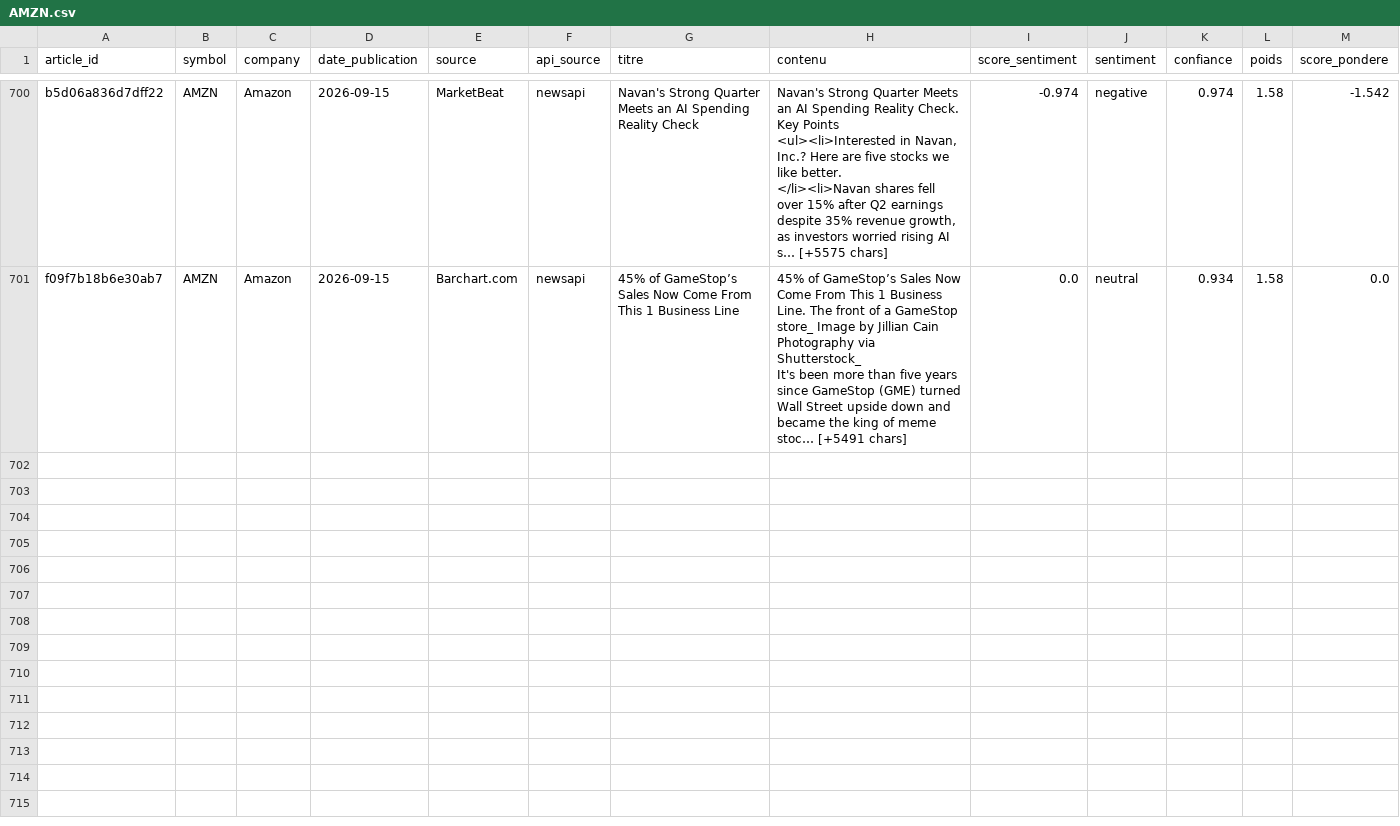
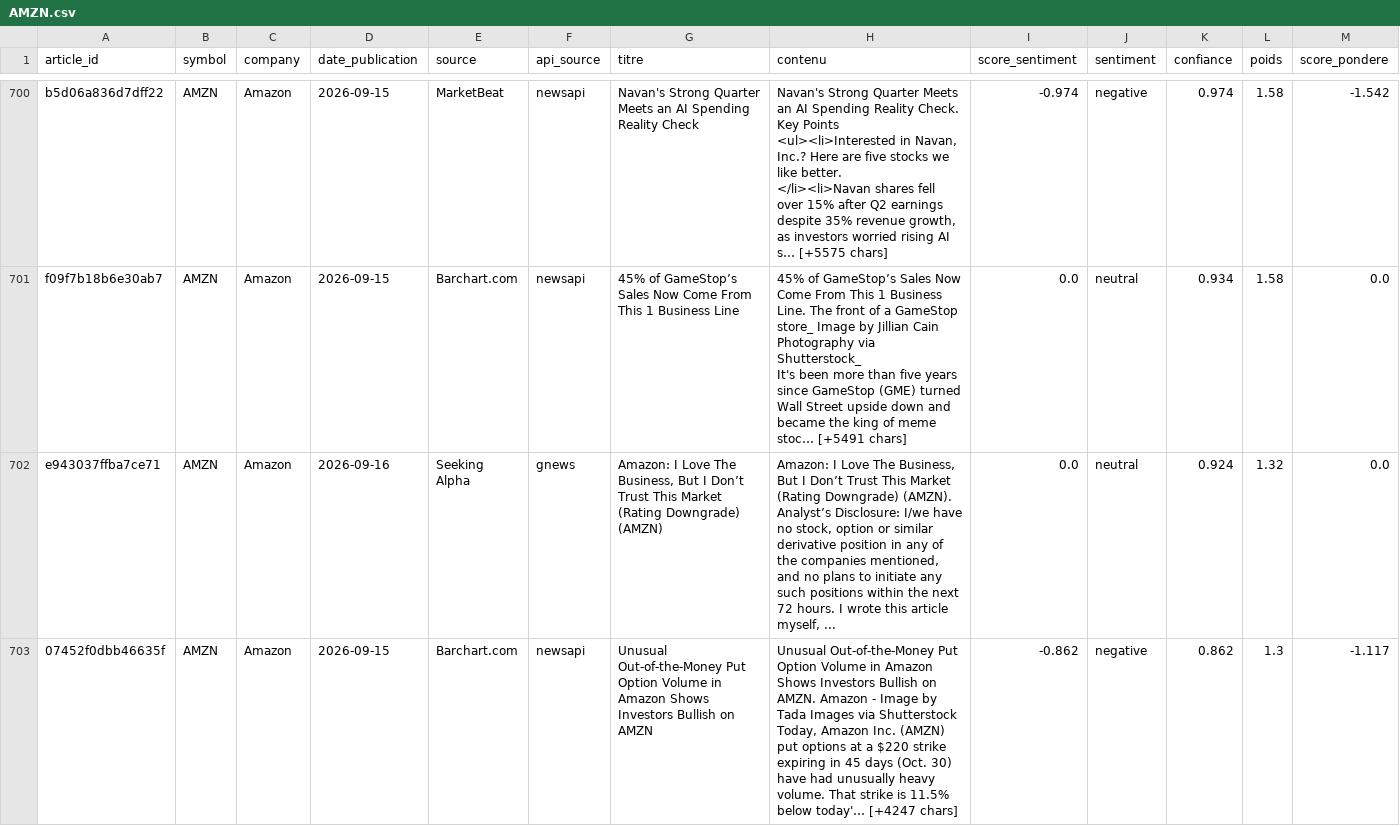
Before and after one commit to adam-hassen/stock-auto-update, a CSV file: data/articles_sentiment/AMZN.csv, drawn as a sheet; only a part is shown, gaps mark what is left out; rows hold the shown columns only; ↵ is a line break in a cell; the diff covers the shown part only; the diff names each change by its address in the sheet, - before the commit and + after, or states it on an @@ line.

```diff
--- a/data/articles_sentiment/AMZN.csv
+++ b/data/articles_sentiment/AMZN.csv
+row 702: e943037ffba7ce71 | AMZN | Amazon | 2026-09-16 | Seeking Alpha | gnews | Amazon: I Love The Business, But I Don’t Trust This Market (Rating Downgrade) (AMZN) | Amazon: I Love The Business, But I Don’t Trust This Market (Rating Downgrade) (AMZN). Analyst’s Disclosure: I/we have no stock, option or similar derivative position in any of the companies mentioned, and no plans to initiate any such positions within the next 72 hours. I wrote this article myself, ... | 0.0 | neutral | 0.924 | 1.32 | 0.0
+row 703: 07452f0dbb46635f | AMZN | Amazon | 2026-09-15 | Barchart.com | newsapi | Unusual Out-of-the-Money Put Option Volume in Amazon Shows Investors Bullish on AMZN | Unusual Out-of-the-Money Put Option Volume in Amazon Shows Investors Bullish on AMZN. Amazon - Image by Tada Images via Shutterstock ↵ Today, Amazon Inc. (AMZN) put options at a $220 strike expiring in 45 days (Oct. 30) have had unusually heavy volume. That strike is 11.5% below today'… [+4247 chars] | -0.862 | negative | 0.862 | 1.3 | -1.117
```
Also changed, not shown: 1 added row elsewhere in this file, data/articles_sentiment/GOOGL.csv, data/articles_sentiment/META.csv, 14 other files.
